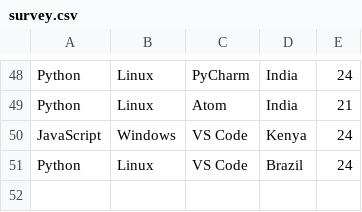
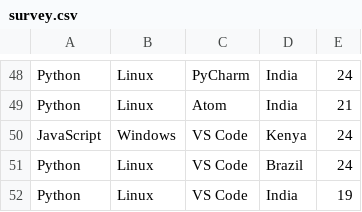
Before and after one commit to joelibaceta/hacktoberfest-training-2019, a CSV file: survey.csv, drawn as a sheet; only a part is shown, gaps mark what is left out.

Commit message:
Added name and filled survey

```diff
--- a/survey.csv
+++ b/survey.csv
@@ -51 +51,2 @@ JavaScript, Windows, VS Code, Kenya, 24
 Python, Linux, VS Code, Brazil, 24
+Python, Linux, VS Code, India, 19
```
Also changed, not shown: 1 other file.
